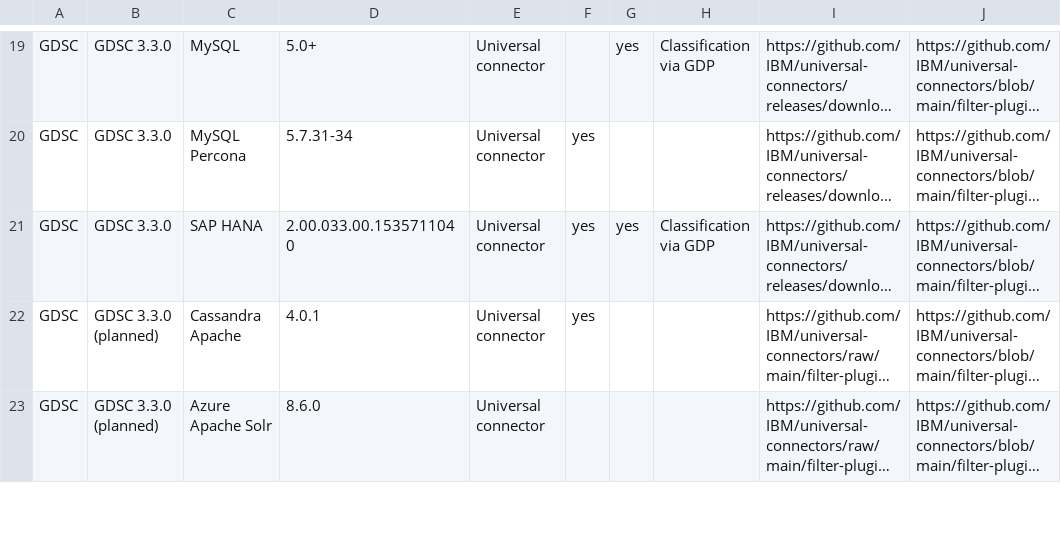
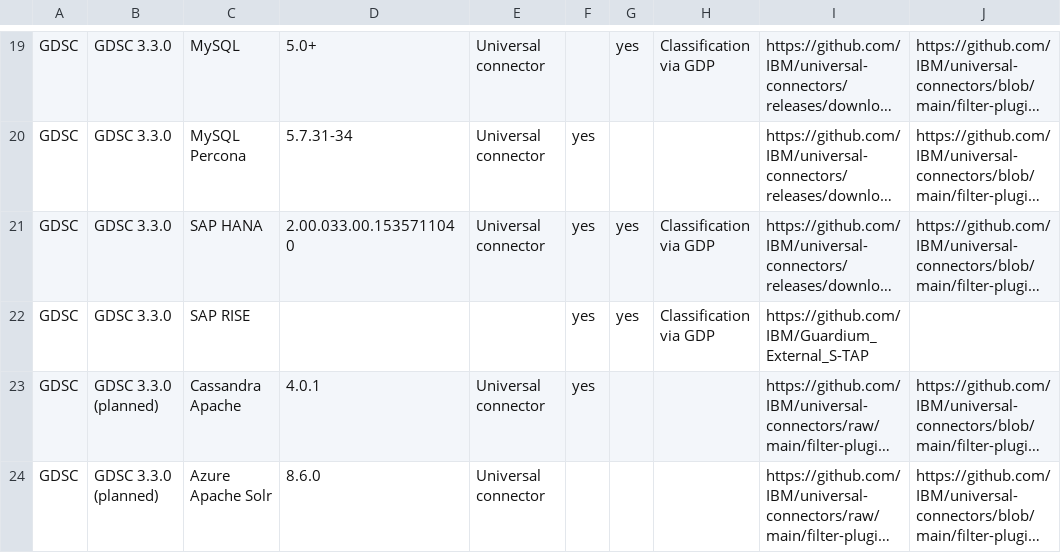
Before and after one commit to IBM/guardium-supported-datasources, a CSV file: consolidation-script2/data/input/GI_OnPrem.csv, drawn as a sheet; only a part is shown, gaps mark what is left out; long unchanged cells end in …; the diff names each change by its address in the sheet, - before the commit and + after, or states it on an @@ line.

Commit message:
Update GI_OnPrem.csv
Update support for sap rise  using  external s-tap

```diff
--- a/consolidation-script2/data/input/GI_OnPrem.csv
+++ b/consolidation-script2/data/input/GI_OnPrem.csv
+row 22: GDSC | GDSC 3.3.0 | SAP RISE |  |  | yes | yes | Classification via GDP | https://github.com/IBM/Guardium_External_S-TAP
```
